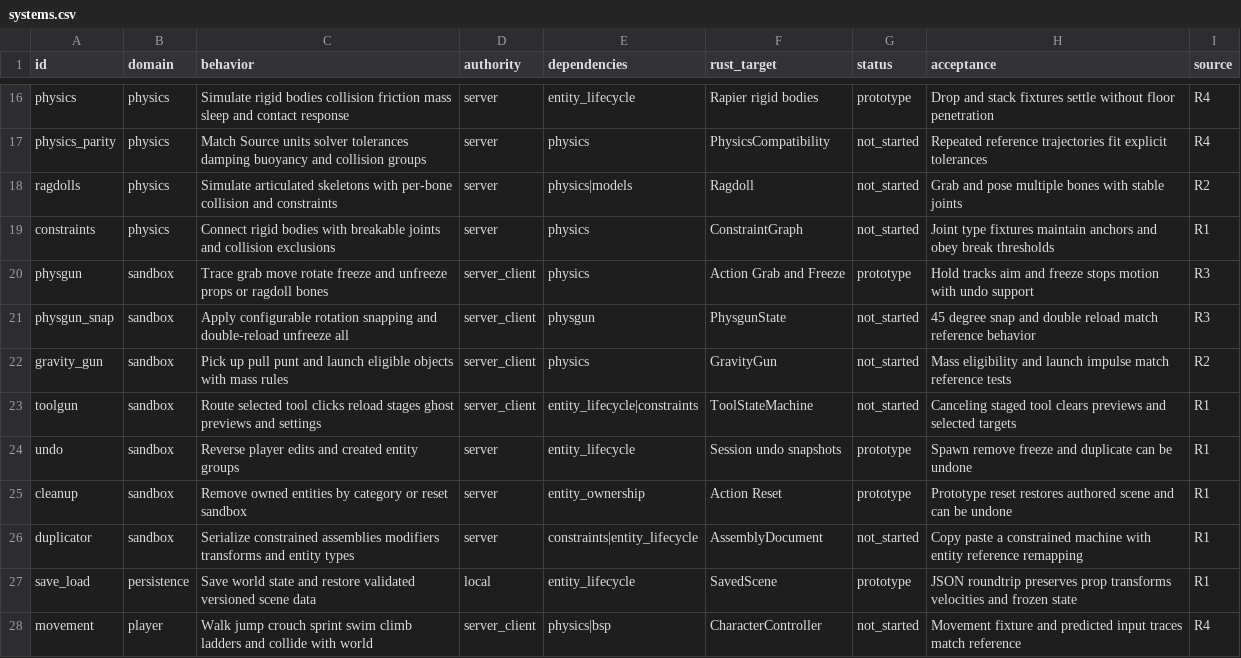
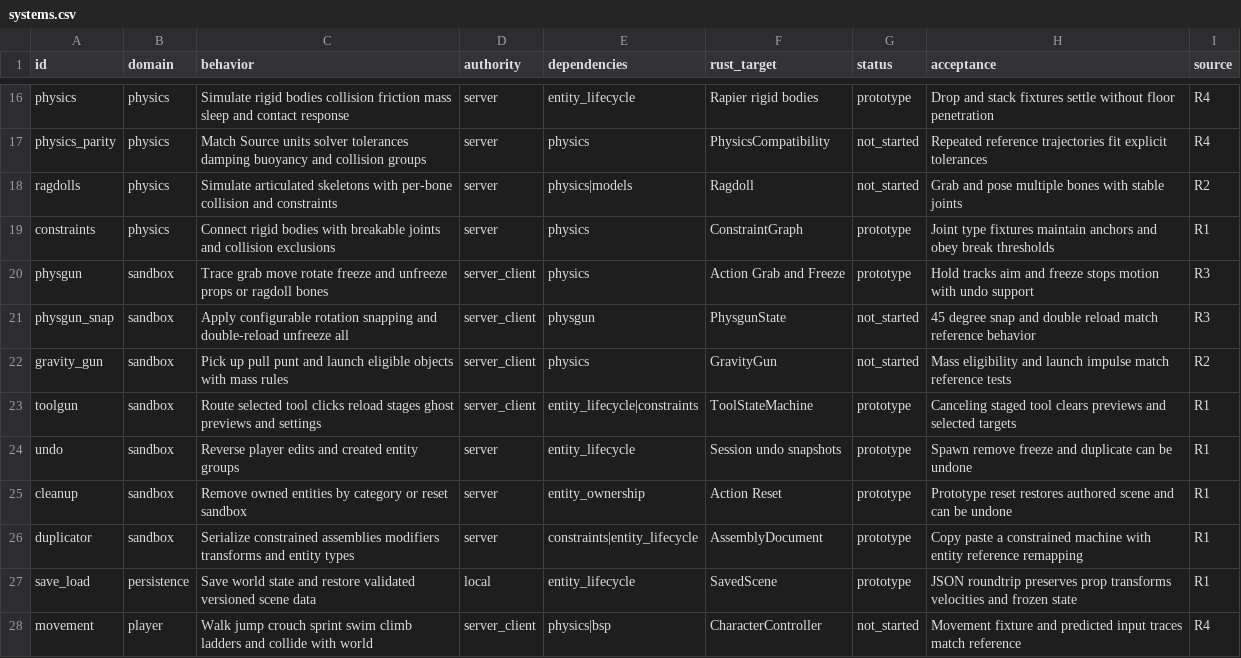
Before and after one commit to phoenixfire808/rust-sandbox, a CSV file: sheets/systems.csv, drawn as a sheet; only a part is shown, gaps mark what is left out.

```diff
--- a/sheets/systems.csv
+++ b/sheets/systems.csv
@@ -18,3 +18,3 @@ physics_parity,physics,Match Source units solver tolerances damping buoyancy and
 ragdolls,physics,Simulate articulated skeletons with per-bone collision and constraints,server,physics|models,Ragdoll,not_started,Grab and pose multiple bones with stable joints,R2
-constraints,physics,Connect rigid bodies with breakable joints and collision exclusions,server,physics,ConstraintGraph,not_started,Joint type fixtures maintain anchors and obey break thresholds,R1
+constraints,physics,Connect rigid bodies with breakable joints and collision exclusions,server,physics,ConstraintGraph,prototype,Joint type fixtures maintain anchors and obey break thresholds,R1
 physgun,sandbox,Trace grab move rotate freeze and unfreeze props or ragdoll bones,server_client,physics,Action Grab and Freeze,prototype,Hold tracks aim and freeze stops motion with undo support,R3
@@ -22,6 +22,6 @@ physgun_snap,sandbox,Apply configurable rotation snapping and double-reload unfr
 gravity_gun,sandbox,Pick up pull punt and launch eligible objects with mass rules,server_client,physics,GravityGun,not_started,Mass eligibility and launch impulse match reference tests,R2
-toolgun,sandbox,Route selected tool clicks reload stages ghost previews and settings,server_client,entity_lifecycle|constraints,ToolStateMachine,not_started,Canceling staged tool clears previews and selected targets,R1
+toolgun,sandbox,Route selected tool clicks reload stages ghost previews and settings,server_client,entity_lifecycle|constraints,ToolStateMachine,prototype,Canceling staged tool clears previews and selected targets,R1
 undo,sandbox,Reverse player edits and created entity groups,server,entity_lifecycle,Session undo snapshots,prototype,Spawn remove freeze and duplicate can be undone,R1
 cleanup,sandbox,Remove owned entities by category or reset sandbox,server,entity_ownership,Action Reset,prototype,Prototype reset restores authored scene and can be undone,R1
-duplicator,sandbox,Serialize constrained assemblies modifiers transforms and entity types,server,constraints|entity_lifecycle,AssemblyDocument,not_started,Copy paste a constrained machine with entity reference remapping,R1
+duplicator,sandbox,Serialize constrained assemblies modifiers transforms and entity types,server,constraints|entity_lifecycle,AssemblyDocument,prototype,Copy paste a constrained machine with entity reference remapping,R1
 save_load,persistence,Save world state and restore validated versioned scene data,local,entity_lifecycle,SavedScene,prototype,JSON roundtrip preserves prop transforms velocities and frozen state,R1
```
Also changed, not shown: sheets/parity_gaps.csv, sheets/tools.csv, 28 other files.
